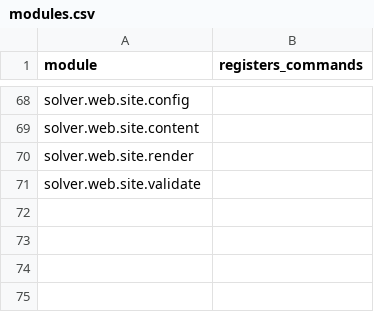
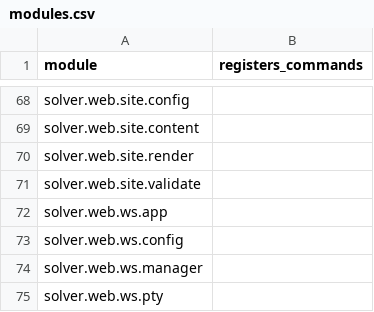
Before and after one commit to vikasmunshi/euler, a CSV file: solver/modules.csv, drawn as a sheet; only a part is shown, gaps mark what is left out.

```diff
--- a/solver/modules.csv
+++ b/solver/modules.csv
@@ -71 +71,5 @@ solver.web.site.render,
 solver.web.site.validate,
+solver.web.ws.app,
+solver.web.ws.config,
+solver.web.ws.manager,
+solver.web.ws.pty,
```
Also changed, not shown: 11 other files.
